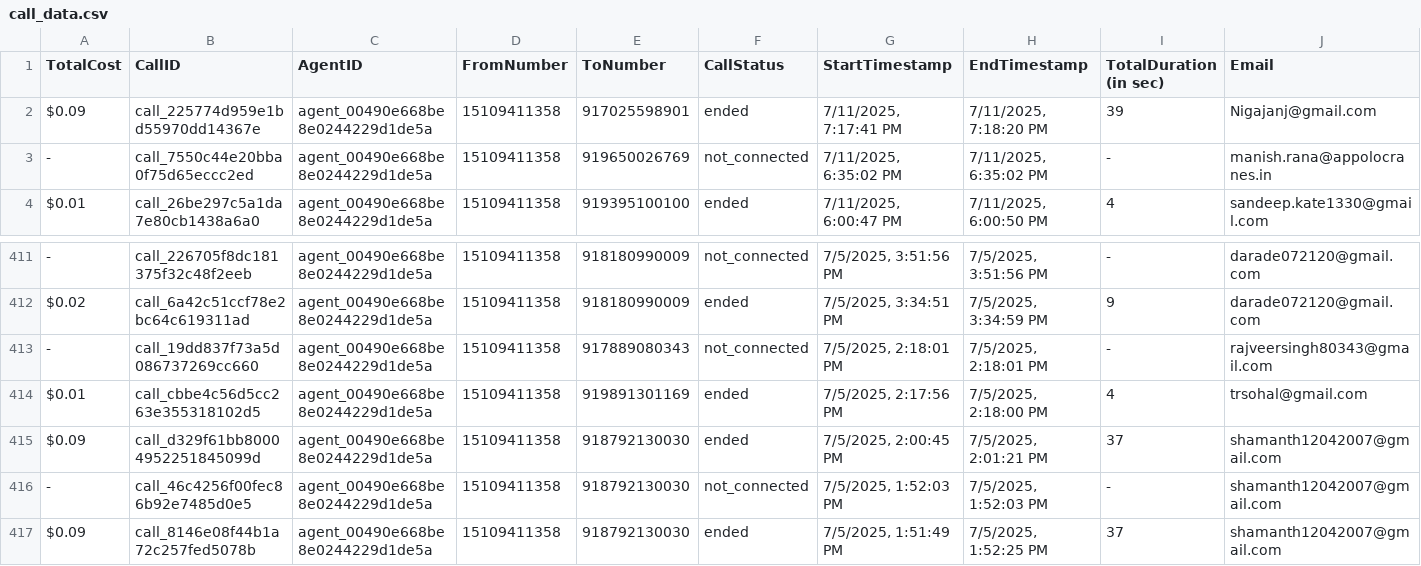
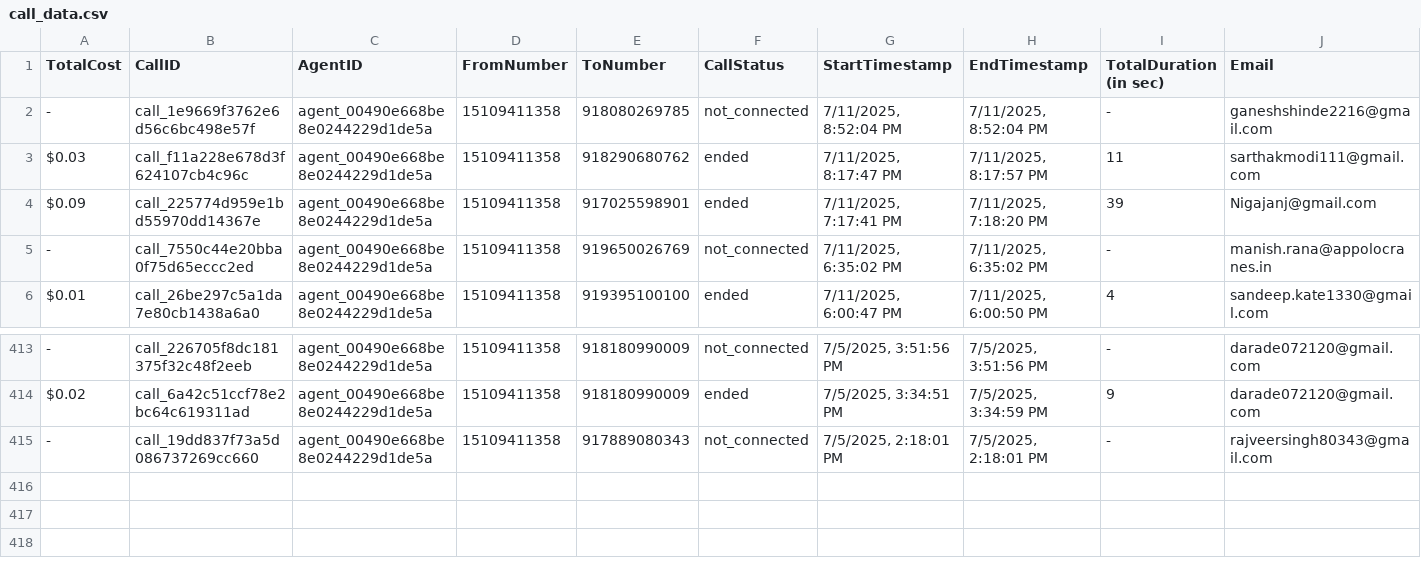
Before and after one commit to Urban-gabru-yog/Trimfinity_Dashboard_1104, a CSV file: data/call_data.csv, drawn as a sheet; only a part is shown, gaps mark what is left out; removed rows and columns are numbered as before the commit, all else as after; rows hold the shown columns only; the diff names each change by its address in the sheet, - before the commit and + after, or states it on an @@ line.

```diff
--- a/data/call_data.csv
+++ b/data/call_data.csv
+row 2: - | call_1e9669f3762e6d56c6bc498e57f | agent_00490e668be8e0244229d1de5a | 15109411358 | 918080269785 | not_connected | 7/11/2025, 8:52:04 PM | 7/11/2025, 8:52:04 PM | - | ganeshshinde2216@gmail.com
+row 3: $0.03 | call_f11a228e678d3f624107cb4c96c | agent_00490e668be8e0244229d1de5a | 15109411358 | 918290680762 | ended | 7/11/2025, 8:17:47 PM | 7/11/2025, 8:17:57 PM | 11 | sarthakmodi111@gmail.com
-row 414: $0.01 | call_cbbe4c56d5cc263e355318102d5 | agent_00490e668be8e0244229d1de5a | 15109411358 | 919891301169 | ended | 7/5/2025, 2:17:56 PM | 7/5/2025, 2:18:00 PM | 4 | trsohal@gmail.com
-row 415: $0.09 | call_d329f61bb80004952251845099d | agent_00490e668be8e0244229d1de5a | 15109411358 | 918792130030 | ended | 7/5/2025, 2:00:45 PM | 7/5/2025, 2:01:21 PM | 37 | shamanth12042007@gmail.com
-row 416: - | call_46c4256f00fec86b92e7485d0e5 | agent_00490e668be8e0244229d1de5a | 15109411358 | 918792130030 | not_connected | 7/5/2025, 1:52:03 PM | 7/5/2025, 1:52:03 PM | - | shamanth12042007@gmail.com
-row 417: $0.09 | call_8146e08f44b1a72c257fed5078b | agent_00490e668be8e0244229d1de5a | 15109411358 | 918792130030 | ended | 7/5/2025, 1:51:49 PM | 7/5/2025, 1:52:25 PM | 37 | shamanth12042007@gmail.com
```
Also changed, not shown: 1 other file.
